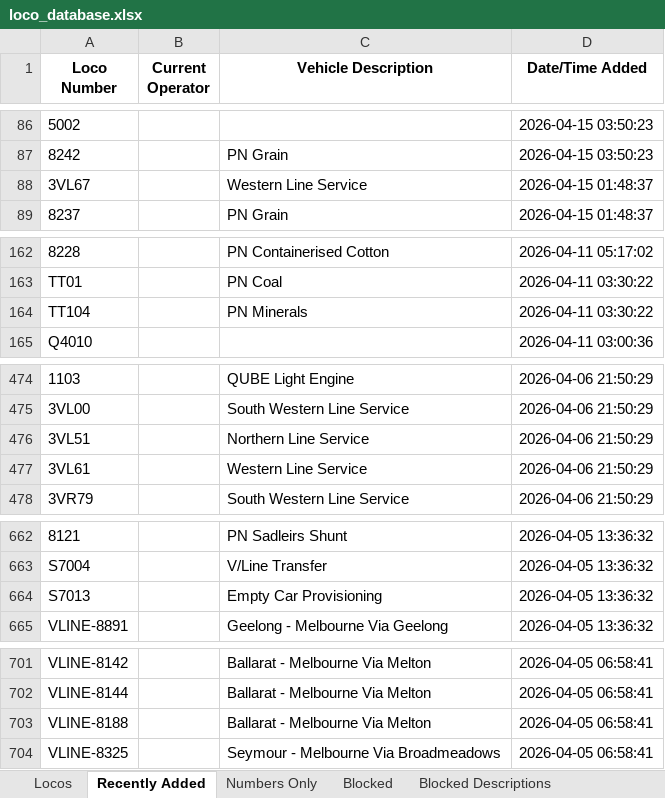
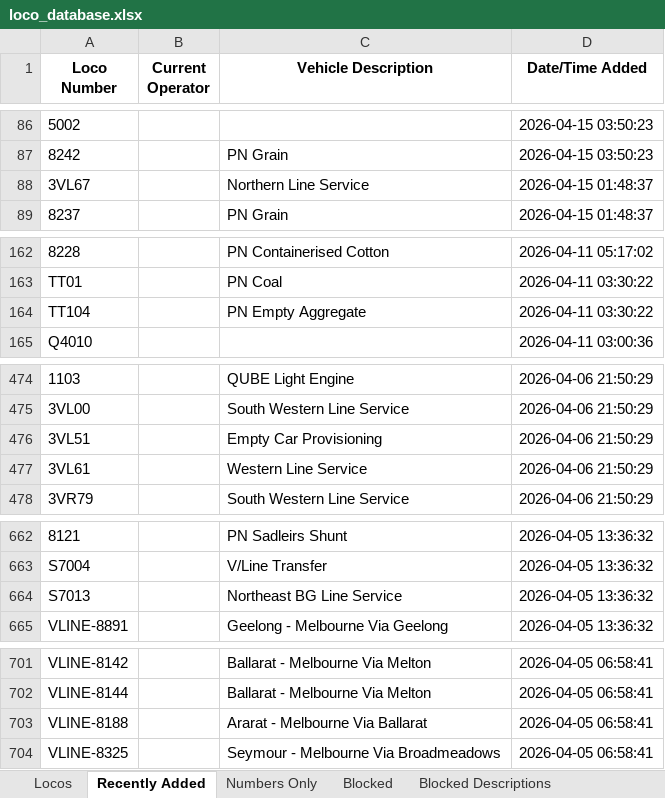
Before and after one commit to grahame21/railops-frontend, an Excel workbook: downloads/loco_database.xlsx, sheet Recently Added, drawn as a sheet; only a part is shown, gaps mark what is left out; values as stored, in another font and other column widths than the file's, no borders; the diff covers the shown part only; the diff names each change by its address in the sheet, - before the commit and + after, or states it on an @@ line.

```diff
--- a/downloads/loco_database.xlsx (sheet Recently Added)
+++ b/downloads/loco_database.xlsx (sheet Recently Added)
-C88 (Vehicle Description): Western Line Service
+C88 (Vehicle Description): Northern Line Service
-C164 (Vehicle Description): PN Minerals
+C164 (Vehicle Description): PN Empty Aggregate
-C476 (Vehicle Description): Northern Line Service
+C476 (Vehicle Description): Empty Car Provisioning
-C664 (Vehicle Description): Empty Car Provisioning
+C664 (Vehicle Description): Northeast BG Line Service
-C703 (Vehicle Description): Ballarat - Melbourne Via Melton
+C703 (Vehicle Description): Ararat - Melbourne Via Ballarat
```
Also changed, not shown: 8 edited cells elsewhere in this sheet, sheet Locos, downloads/loco_numbers_only.xlsx, 3 other files.
